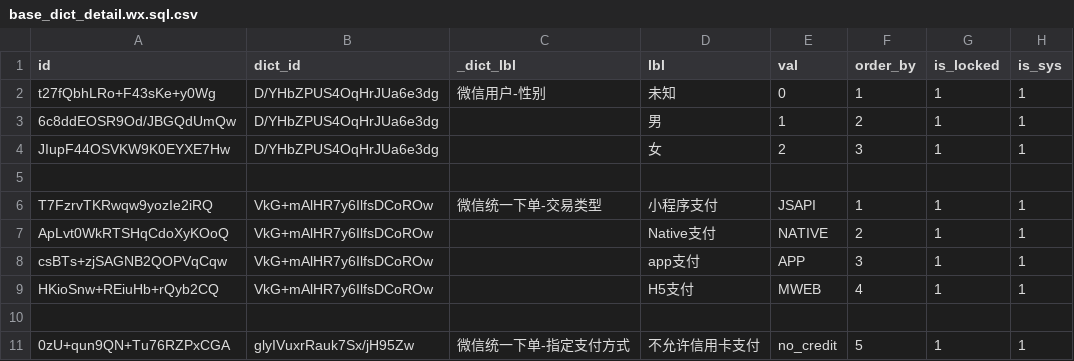
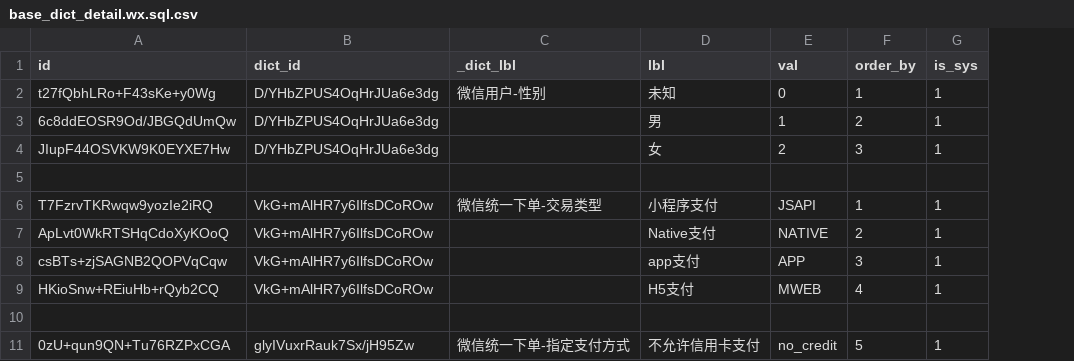
Before and after one commit to sail-sail/nest, a CSV file: codegen/src/tables/wx/base_dict_detail.wx.sql.csv, drawn as a sheet; only a part is shown; the diff names each change by its address in the sheet, - before the commit and + after, or states it on an @@ line.

```diff
--- a/codegen/src/tables/wx/base_dict_detail.wx.sql.csv
+++ b/codegen/src/tables/wx/base_dict_detail.wx.sql.csv
-column G (is_locked), rows 2-11: 1 | 1 | 1 |  | 1 | 1 | 1 | 1 |  | 1
```
Also changed, not shown: codegen/src/tables/wx/base_dict.wx.sql.csv, 47 other files.
